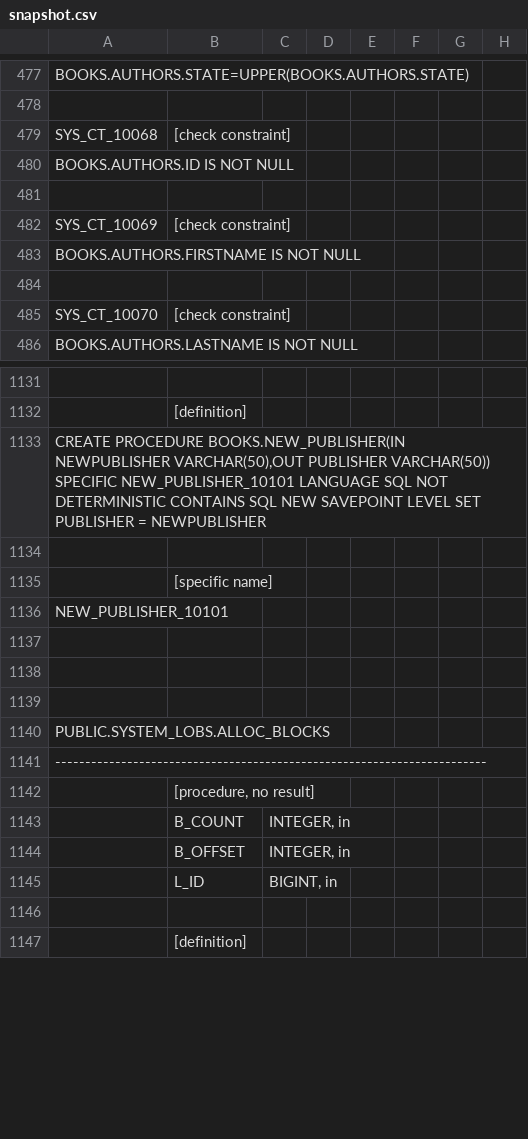
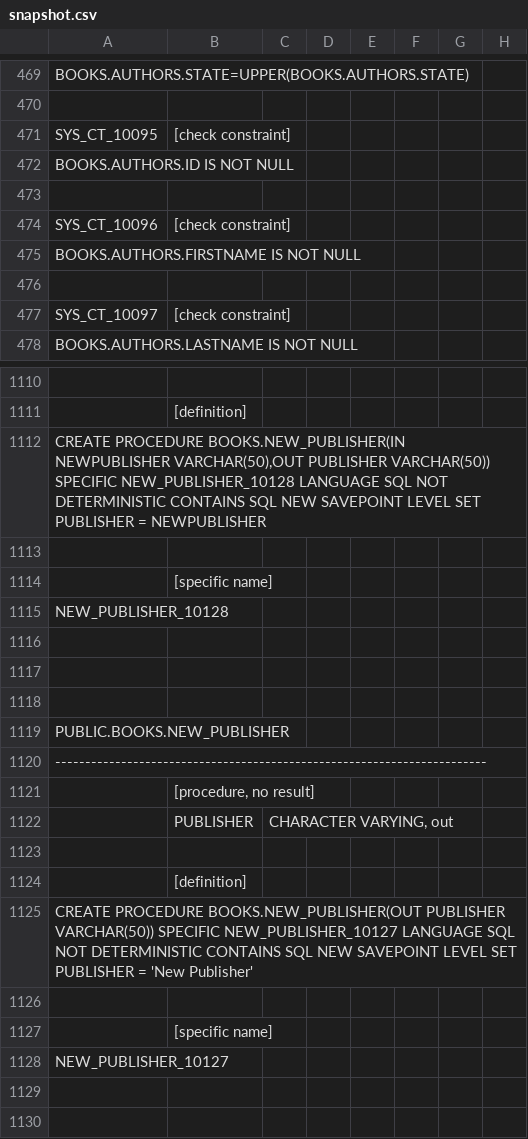
Before and after one commit to eliask/schemacrawler, a CSV file: schemacrawler-site/src/site/resources/snapshot-examples/snapshot.csv, drawn as a sheet; only a part is shown, gaps mark what is left out; the shorter side is filled out with more unchanged rows; addresses are those after the commit; rows hold the shown columns only; the diff covers the shown part only; the diff names each change by its address in the sheet, - before the commit and + after, or states it on an @@ line.

```diff
--- a/schemacrawler-site/src/site/resources/snapshot-examples/snapshot.csv
+++ b/schemacrawler-site/src/site/resources/snapshot-examples/snapshot.csv
-A471: SYS_CT_10068
+A471: SYS_CT_10095
-A474: SYS_CT_10069
+A474: SYS_CT_10096
-A477: SYS_CT_10070
+A477: SYS_CT_10097
-A1112: …VARCHAR(50)) SPECIFIC NEW_PUBLISHER_10101 LANGUAGE SQL…
+A1112: …VARCHAR(50)) SPECIFIC NEW_PUBLISHER_10128 LANGUAGE SQL…
-A1115: NEW_PUBLISHER_10101
+A1115: NEW_PUBLISHER_10128
+row 1116: (empty)
+row 1117: (empty)
+row 1118: (empty)
@@ row 1113 moved to row 1119: PUBLIC.BOOKS.NEW_PUBLISHER @@
@@ row 1114 moved to row 1120: ----------------------------------------… @@
@@ row 1115 moved to row 1121: [procedure, no result] @@
@@ row 1116 moved to row 1122: PUBLISHER @@
+row 1123: (empty)
@@ row 1118 moved to row 1124: [definition] @@
+row 1125: CREATE PROCEDURE BOOKS.NEW_PUBLISHER(OUT PUBLISHER VARCHAR(50)) SPECIFIC NEW_PUBLISHER_10127 LANGUAGE SQL NOT DETERMINISTIC CONTAINS SQL NEW SAVEPOINT LEVEL SET PUBLISHER = 'New Publisher'
+row 1126: (empty)
@@ row 1121 moved to row 1127: [specific name] @@
+row 1128: NEW_PUBLISHER_10127
```
Also changed, not shown: 34 added rows, 22 removed rows, 6 moved rows and 62 edited cells elsewhere in this file, 16 other files.
